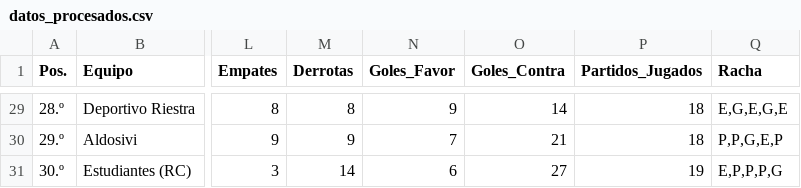
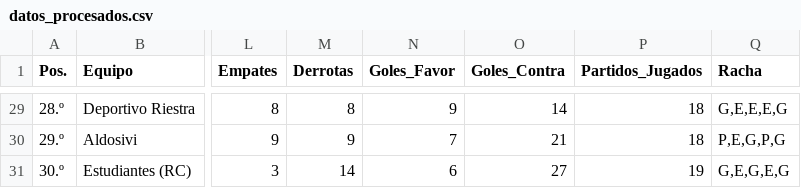
Before and after one commit to Juani10000/win-predictor, a CSV file: datos_procesados.csv, drawn as a sheet; only a part is shown, gaps mark what is left out; the diff covers the shown part only; the diff names each change by its address in the sheet, - before the commit and + after, or states it on an @@ line.

```diff
--- a/datos_procesados.csv
+++ b/datos_procesados.csv
-Q29 (Racha): E,G,E,G,E
+Q29 (Racha): G,E,E,E,G
-Q30 (Racha): P,P,G,E,P
+Q30 (Racha): P,E,G,P,G
-Q31 (Racha): E,P,P,P,G
+Q31 (Racha): G,E,G,E,G
```
Also changed, not shown: 26 edited cells elsewhere in this file.
